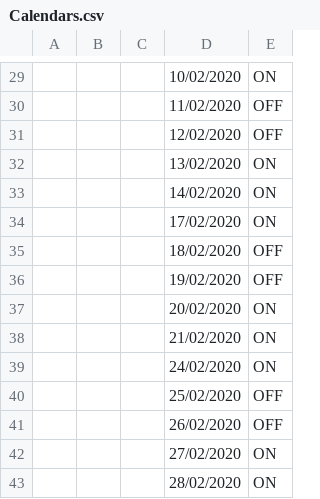
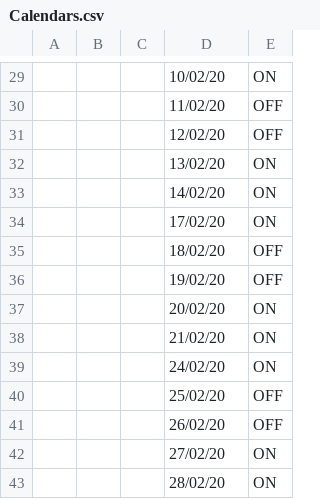
Before and after one commit to FlorentFERRAND/APIDashboard, a CSV file: wwwroot/PreProduction/Calendars.csv, drawn as a sheet; only a part is shown, gaps mark what is left out; the diff covers the shown part only; the diff names each change by its address in the sheet, - before the commit and + after, or states it on an @@ line.

```diff
--- a/wwwroot/PreProduction/Calendars.csv
+++ b/wwwroot/PreProduction/Calendars.csv
-D29: 10/02/2020
+D29: 10/02/20
-D30: 11/02/2020
+D30: 11/02/20
-D31: 12/02/2020
+D31: 12/02/20
-D32: 13/02/2020
+D32: 13/02/20
-D33: 14/02/2020
+D33: 14/02/20
-D34: 17/02/2020
+D34: 17/02/20
-D35: 18/02/2020
+D35: 18/02/20
-D36: 19/02/2020
+D36: 19/02/20
-D37: 20/02/2020
+D37: 20/02/20
-D38: 21/02/2020
+D38: 21/02/20
-D39: 24/02/2020
+D39: 24/02/20
-D40: 25/02/2020
+D40: 25/02/20
-D41: 26/02/2020
+D41: 26/02/20
-D42: 27/02/2020
+D42: 27/02/20
-D43: 28/02/2020
+D43: 28/02/20
```
Also changed, not shown: 30 edited cells elsewhere in this file, 6 other files.
